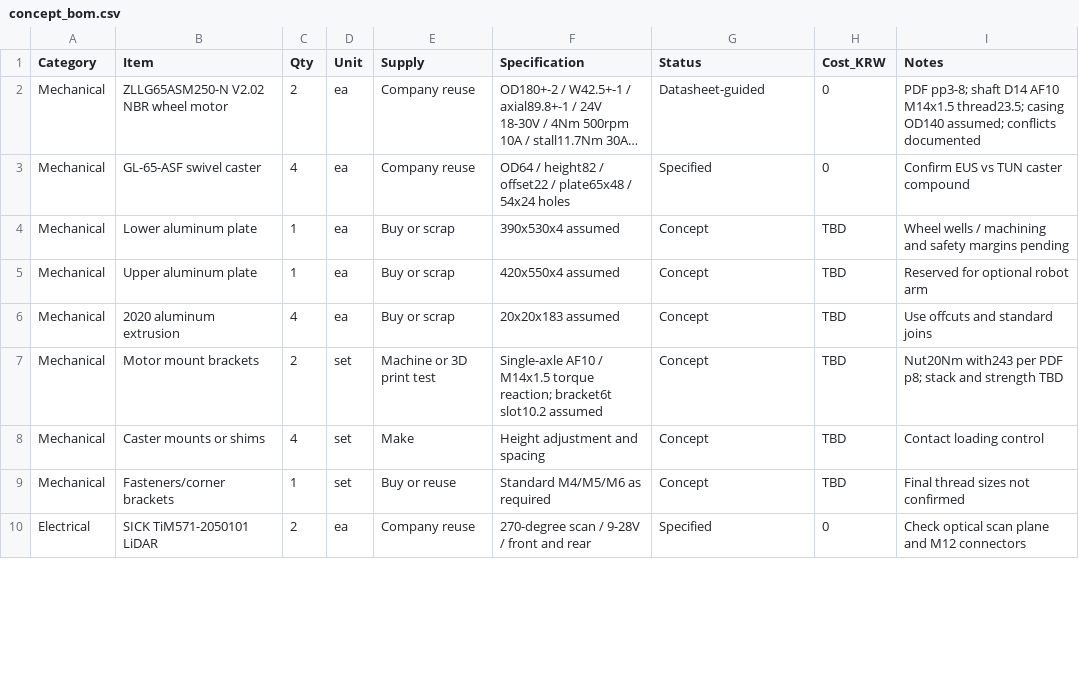
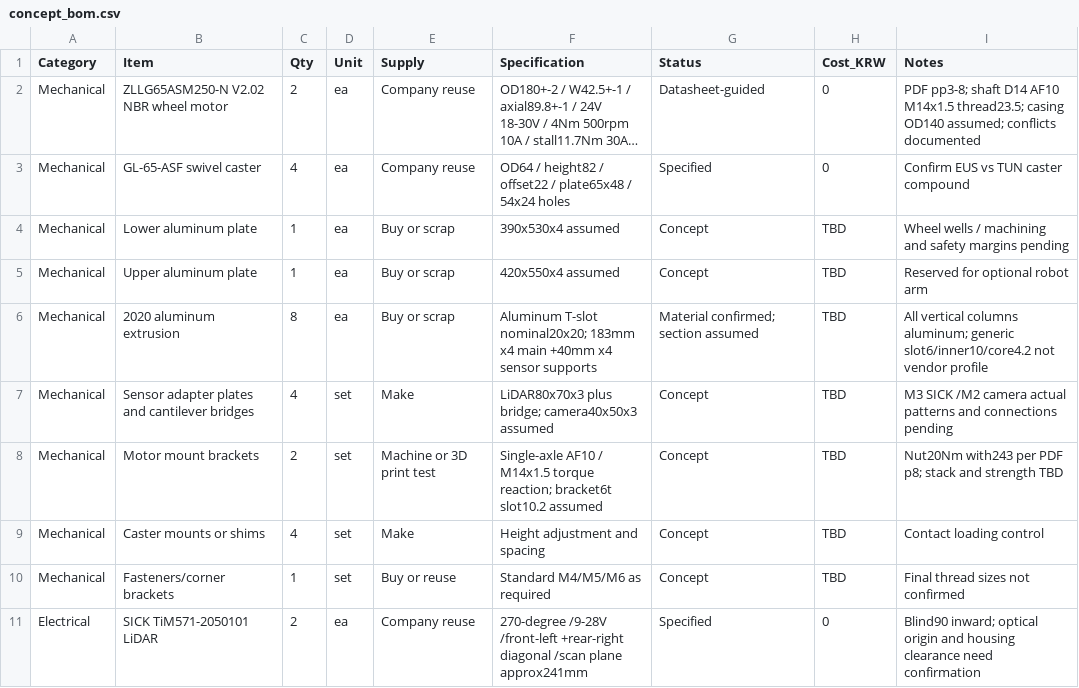
Before and after one commit to hsh3167/amr_project, a CSV file: bom/concept_bom.csv, drawn as a sheet; only a part is shown; long unchanged cells end in …; the diff covers the shown part only.

Commit message:
feat: Rev05 diagonal corner lidars, aluminum profile columns and service bay layout

```diff
--- a/bom/concept_bom.csv
+++ b/bom/concept_bom.csv
@@ -5,3 +5,4 @@ Mechanical,Lower aluminum plate,1,ea,Buy or scrap,390x530x4 assumed,Concept,TBD,
 Mechanical,Upper aluminum plate,1,ea,Buy or scrap,420x550x4 assumed,Concept,TBD,Reserved for optional robot arm
-Mechanical,2020 aluminum extrusion,4,ea,Buy or scrap,20x20x183 assumed,Concept,TBD,Use offcuts and standard joins
+Mechanical,2020 aluminum extrusion,8,ea,Buy or scrap,Aluminum T-slot nominal20x20; 183mm x4 main +40mm x4 sensor supports,Material confirmed; section assumed,TBD,All vertical columns aluminum; generic slot6/inner10/core4.2 not vendor profile
+Mechanical,Sensor adapter plates and cantilever bridges,4,set,Make,LiDAR80x70x3 plus bridge; camera40x50x3 assumed,Concept,TBD,M3 SICK /M2 camera actual patterns and connections pending
 Mechanical,Motor mount brackets,2,set,Machine or 3D print test,Single-axle AF10 / M14x1.5 torque reaction; bracket6t slot10.2 assumed,Concept,TBD,Nut20Nm with243 per PDF p8; stack and strength TBD
@@ -9,2 +10,2 @@ Mechanical,Caster mounts or shims,4,set,Make,Height adjustment and spacing,Conce
 Mechanical,Fasteners/corner brackets,1,set,Buy or reuse,Standard M4/M5/M6 as required,Concept,TBD,Final thread sizes not confirmed
-Electrical,SICK TiM571-2050101 LiDAR,2,ea,Company reuse,270-degree scan / 9-28V / front and rear,Specified,0,Check optical scan plane and M12 connectors
+Electrical,SICK TiM571-2050101 LiDAR,2,ea,Company reuse,270-degree /9-28V /front-left +rear-right diagonal /scan plane approx241mm,Specified,0,Blind90 inward; optical origin and housing clearance need confirmation
```
Also changed, not shown: 4 edited cells elsewhere in this file, 9 other files.
